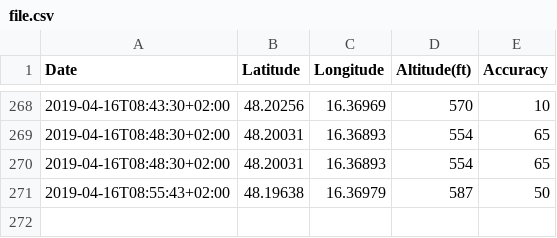
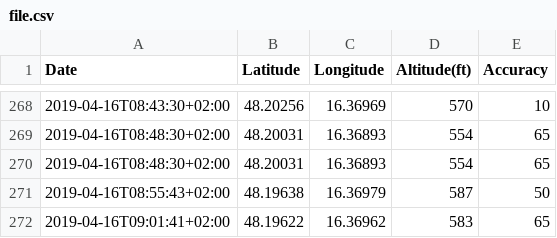
Before and after one commit to sebastian-ch/TrackMe, a CSV file: data/file.csv, drawn as a sheet; only a part is shown, gaps mark what is left out.

```diff
--- a/data/file.csv
+++ b/data/file.csv
@@ -271 +271,2 @@
 2019-04-16T08:55:43+02:00,48.19638,16.36979,587,50
+2019-04-16T09:01:41+02:00,48.19622,16.36962,583,65
```
Also changed, not shown: 1 other file.
